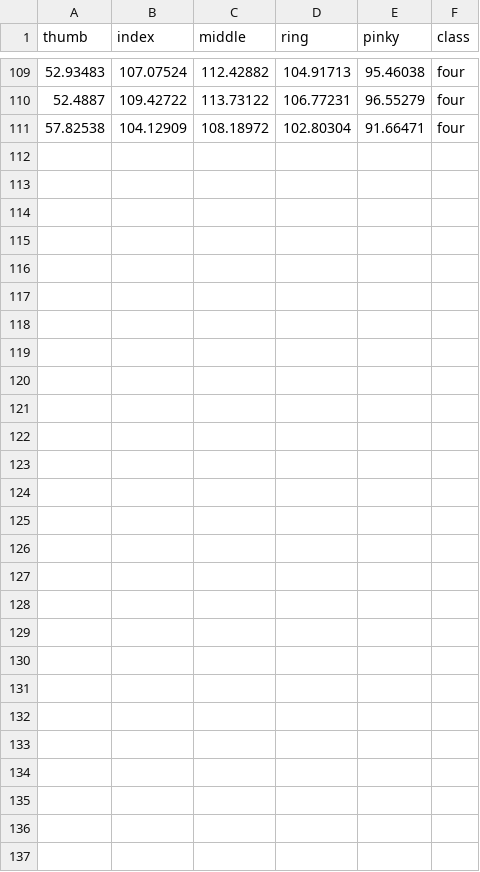
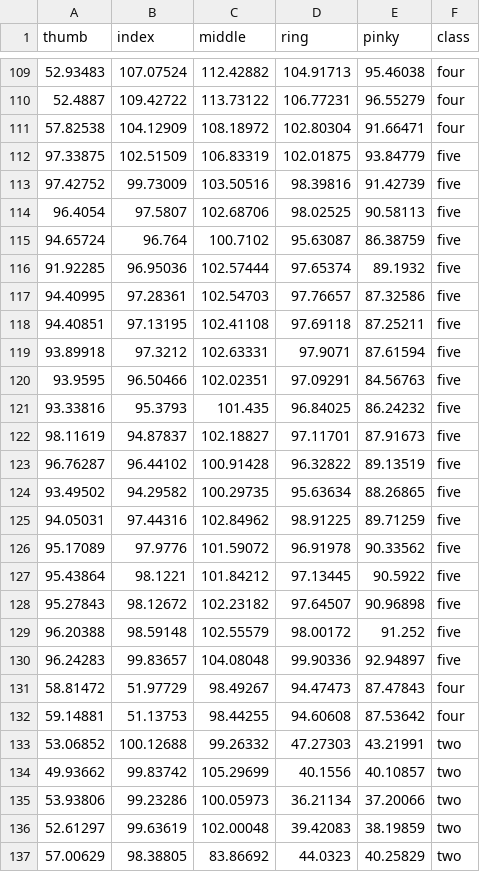
Before and after one commit to joshuapocsidio/LeapGestureApp, a CSV file: output/data/finger-to-palm-distance.csv, drawn as a sheet; only a part is shown, gaps mark what is left out; the diff names each change by its address in the sheet, - before the commit and + after, or states it on an @@ line.

```diff
--- a/output/data/finger-to-palm-distance.csv
+++ b/output/data/finger-to-palm-distance.csv
+row 112: 97.33875 | 102.51509 | 106.83319 | 102.01875 | 93.84779 | five
+row 113: 97.42752 | 99.73009 | 103.50516 | 98.39816 | 91.42739 | five
+row 114: 96.4054 | 97.5807 | 102.68706 | 98.02525 | 90.58113 | five
+row 115: 94.65724 | 96.764 | 100.7102 | 95.63087 | 86.38759 | five
+row 116: 91.92285 | 96.95036 | 102.57444 | 97.65374 | 89.1932 | five
+row 117: 94.40995 | 97.28361 | 102.54703 | 97.76657 | 87.32586 | five
+row 118: 94.40851 | 97.13195 | 102.41108 | 97.69118 | 87.25211 | five
+row 119: 93.89918 | 97.3212 | 102.63331 | 97.9071 | 87.61594 | five
+row 120: 93.9595 | 96.50466 | 102.02351 | 97.09291 | 84.56763 | five
+row 121: 93.33816 | 95.3793 | 101.435 | 96.84025 | 86.24232 | five
+row 122: 98.11619 | 94.87837 | 102.18827 | 97.11701 | 87.91673 | five
+row 123: 96.76287 | 96.44102 | 100.91428 | 96.32822 | 89.13519 | five
+row 124: 93.49502 | 94.29582 | 100.29735 | 95.63634 | 88.26865 | five
+row 125: 94.05031 | 97.44316 | 102.84962 | 98.91225 | 89.71259 | five
+row 126: 95.17089 | 97.9776 | 101.59072 | 96.91978 | 90.33562 | five
+row 127: 95.43864 | 98.1221 | 101.84212 | 97.13445 | 90.5922 | five
+row 128: 95.27843 | 98.12672 | 102.23182 | 97.64507 | 90.96898 | five
+row 129: 96.20388 | 98.59148 | 102.55579 | 98.00172 | 91.252 | five
+row 130: 96.24283 | 99.83657 | 104.08048 | 99.90336 | 92.94897 | five
+row 131: 58.81472 | 51.97729 | 98.49267 | 94.47473 | 87.47843 | four
+row 132: 59.14881 | 51.13753 | 98.44255 | 94.60608 | 87.53642 | four
+row 133: 53.06852 | 100.12688 | 99.26332 | 47.27303 | 43.21991 | two
+row 134: 49.93662 | 99.83742 | 105.29699 | 40.1556 | 40.10857 | two
+row 135: 53.93806 | 99.23286 | 100.05973 | 36.21134 | 37.20066 | two
+row 136: 52.61297 | 99.63619 | 102.00048 | 39.42083 | 38.19859 | two
+row 137: 57.00629 | 98.38805 | 83.86692 | 44.0323 | 40.25829 | two
```
Also changed, not shown: 11 other files.
